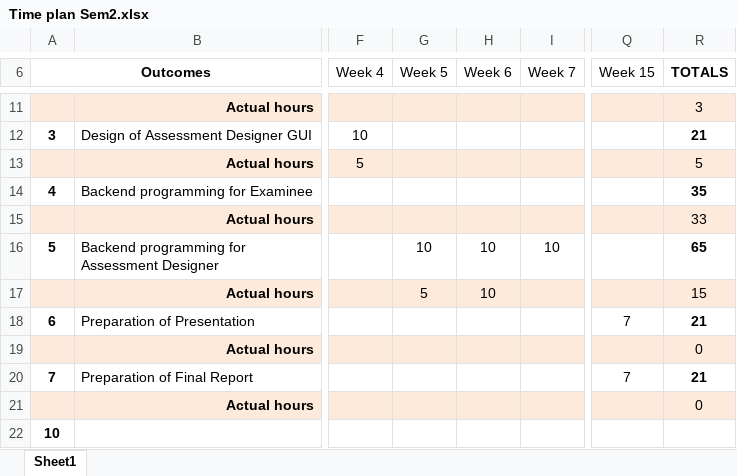
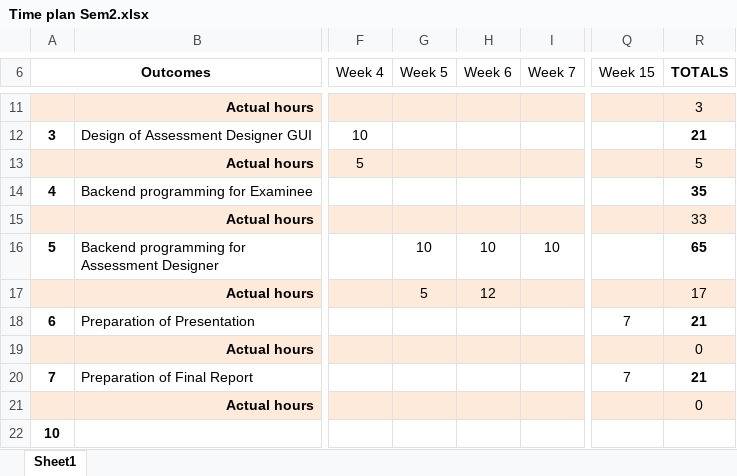
Before and after one commit to mipen/AssessmentManager2, an Excel workbook: Time plan Sem2.xlsx, sheet Sheet1, drawn as a sheet; only a part is shown, gaps mark what is left out; values as stored, in another font and other column widths than the file's, no borders; the diff names each change by its address in the sheet, - before the commit and + after, or states it on an @@ line.

```diff
--- a/Time plan Sem2.xlsx (sheet Sheet1)
+++ b/Time plan Sem2.xlsx (sheet Sheet1)
-H17 (Week 6): 10
+H17 (Week 6): 12
-R17 (TOTALS): 15
+R17 (TOTALS): 17
```
Also changed, not shown: 19 other files.
